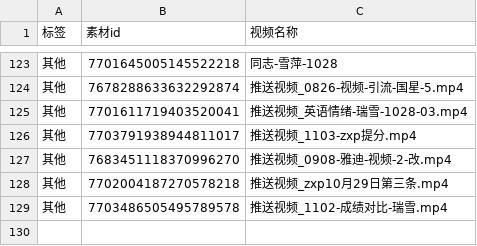
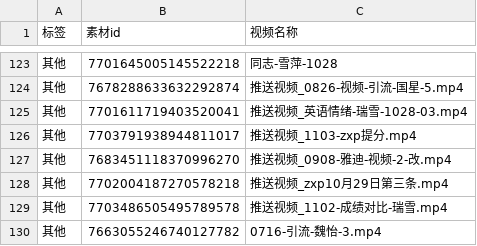
Before and after one commit to soso0122/biandao-report, a CSV file: data/历史打标.csv, drawn as a sheet; only a part is shown, gaps mark what is left out; the diff names each change by its address in the sheet, - before the commit and + after, or states it on an @@ line.

```diff
--- a/data/历史打标.csv
+++ b/data/历史打标.csv
+row 130: 其他 | 7663055246740127782 | 0716-引流-魏怡-3.mp4
```
Also changed, not shown: 17 other files.
